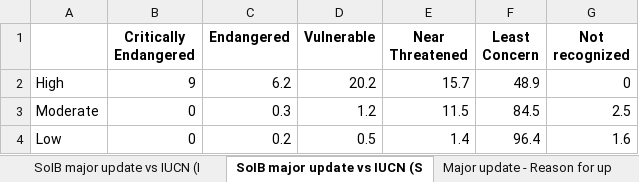
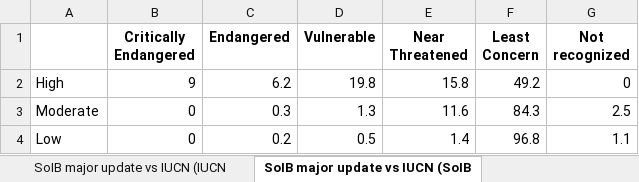
Before and after one commit to stateofindiasbirds/soib_2023, an Excel workbook: 01_analyses_full/results/SoIB_summaries.xlsx, sheet SoIB major update vs IUCN (SoIB, drawn as a sheet; values as stored, in another font and other column widths than the file's, no borders; the diff names each change by its address in the sheet, - before the commit and + after, or states it on an @@ line.

```diff
--- a/01_analyses_full/results/SoIB_summaries.xlsx (sheet SoIB major update vs IUCN (SoIB)
+++ b/01_analyses_full/results/SoIB_summaries.xlsx (sheet SoIB major update vs IUCN (SoIB)
-sheet tab: SoIB major update vs IUCN (I
+sheet tab: SoIB major update vs IUCN (IUCN
-sheet tab: SoIB major update vs IUCN (S
+sheet tab: SoIB major update vs IUCN (SoIB
-D2 (Vulnerable): 20.2
+D2 (Vulnerable): 19.8
-E2 (Near Threatened): 15.7
+E2 (Near Threatened): 15.8
-F2 (Least Concern): 48.9
+F2 (Least Concern): 49.2
-D3 (Vulnerable): 1.2
+D3 (Vulnerable): 1.3
-E3 (Near Threatened): 11.5
+E3 (Near Threatened): 11.6
-F3 (Least Concern): 84.5
+F3 (Least Concern): 84.3
-F4 (Least Concern): 96.4
+F4 (Least Concern): 96.8
-G4 (Not recognized): 1.6
+G4 (Not recognized): 1.1
```
Also changed, not shown: sheet SoIB major vs interannual updat, sheet Trends Status, sheet SoIB interannual update vs IUCN, sheet SoIB interannual vs major updat, sheet SoIB interannual update vs IU_2, sheet SoIB interannual update vs IU_1, 10 more sheets, other sheet tabs, 5 other files.
